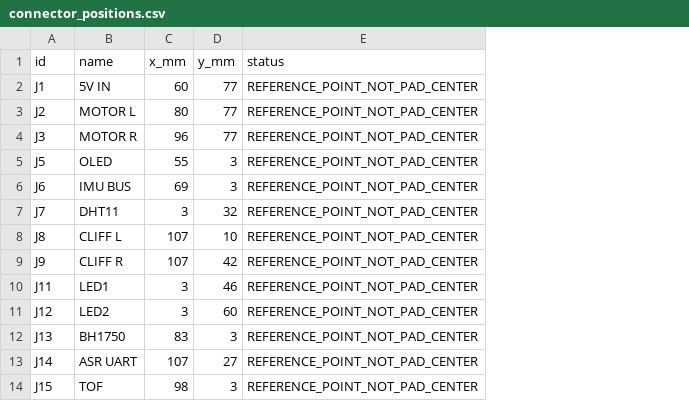
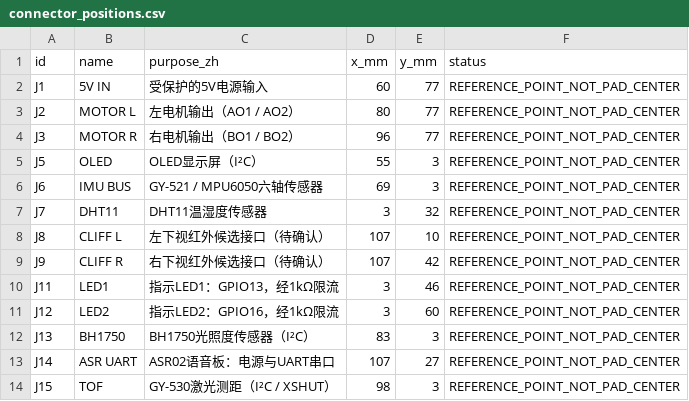
Before and after one commit to huiershan/desktop_robot, a CSV file: hardware/layout/connector_positions.csv, drawn as a sheet; the diff names each change by its address in the sheet, - before the commit and + after, or states it on an @@ line.

Commit message:
docs(hardware): label connector functions on PCB and routing diagrams

```diff
--- a/hardware/layout/connector_positions.csv
+++ b/hardware/layout/connector_positions.csv
+column C (purpose_zh), rows 2-14: 受保护的5V电源输入 | 左电机输出（AO1 / AO2） | 右电机输出（BO1 / BO2） | OLED显示屏（I²C） | GY-521 / MPU6050六轴传感器 | DHT11温湿度传感器 | 左下视红外候选接口（待确认） | 右下视红外候选接口（待确认） | 指示LED1：GPIO13，经1kΩ限流 | 指示LED2：GPIO16，经1kΩ限流 | BH1750光照度传感器（I²C） | ASR02语音板：电源与UART串口 | GY-530激光测距（I²C / XSHUT）
```
Also changed, not shown: 8 other files.
